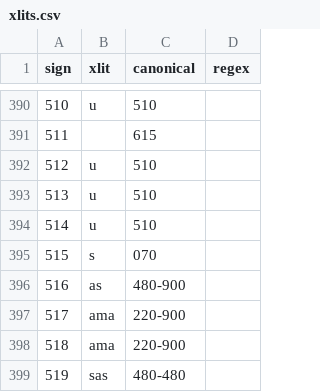
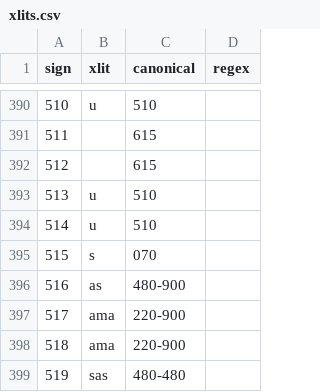
Before and after one commit to yajnadevam/lipi, a CSV file: src/assets/data/xlits.csv, drawn as a sheet; only a part is shown, gaps mark what is left out.

```diff
--- a/src/assets/data/xlits.csv
+++ b/src/assets/data/xlits.csv
@@ -391,3 +391,3 @@ sign,xlit,canonical,regex
 511,,615,
-512,u,510,
+512,,615,
 513,u,510,
```
Also changed, not shown: 4 other files.
